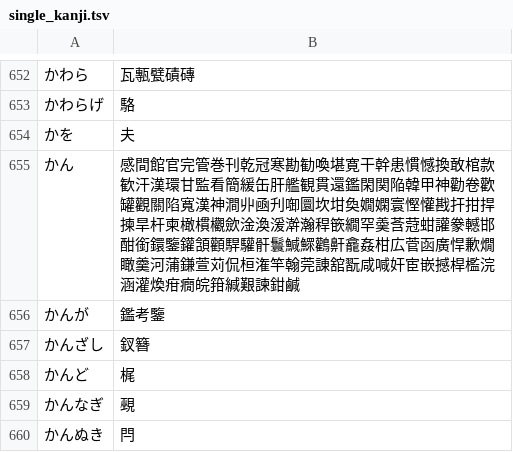
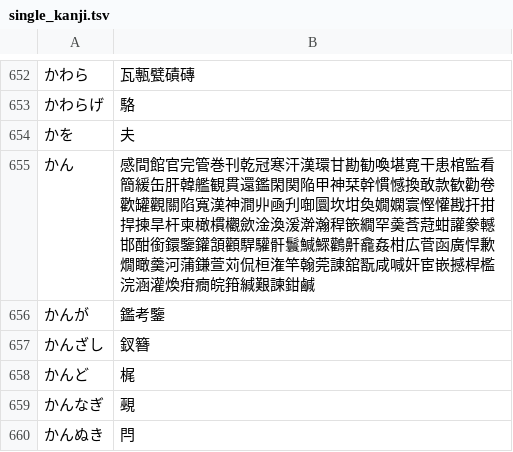
Before and after one commit to google/mozc, a TSV file: src/data/single_kanji/single_kanji.tsv, drawn as a sheet; only a part is shown, gaps mark what is left out.

Commit message:
Updated single_kanji.tsv
PiperOrigin-RevId: 448924622

```diff
--- a/src/data/single_kanji/single_kanji.tsv
+++ b/src/data/single_kanji/single_kanji.tsv
@@ -654,3 +654,3 @@
 かを	夫
-かん	感間館官完管巻刊乾冠寒勘勧喚堪寛干幹患慣憾換敢棺款歓汗漢環甘監看簡緩缶肝艦観貫還鑑閑関陥韓甲神勸卷歡罐觀關陷寬漢神澗丱凾刋啣圜坎坩奐嫺嫻寰慳懽戡扞拑捍揀旱杆柬橄樌欟歛淦渙湲澣瀚稈篏繝罕羮莟蒄蚶讙豢轗邯酣銜鐶鑒鑵頷顴駻驩骭鬟鰔鰥鸛鼾龕姦柑広菅函廣悍歉燗瞰羹河蒲鎌萱苅侃桓潅竿翰莞諌舘翫咸喊奸宦嵌撼桿檻浣涵灌煥疳癇皖箝緘艱諫鉗鹹
+かん	感間館官完管巻刊乾冠寒汗漢環甘勘勧喚堪寛干患棺監看簡緩缶肝韓艦観貫還鑑閑関陥甲神栞幹慣憾換敢款歓勸卷歡罐觀關陷寬漢神澗丱凾刋啣圜坎坩奐嫺嫻寰慳懽戡扞拑捍揀旱杆柬橄樌欟歛淦渙湲澣瀚稈篏繝罕羮莟蒄蚶讙豢轗邯酣銜鐶鑒鑵頷顴駻驩骭鬟鰔鰥鸛鼾龕姦柑広菅函廣悍歉燗瞰羹河蒲鎌萱苅侃桓潅竿翰莞諌舘翫咸喊奸宦嵌撼桿檻浣涵灌煥疳癇皖箝緘艱諫鉗鹹
 かんが	鑑考鑒
```
